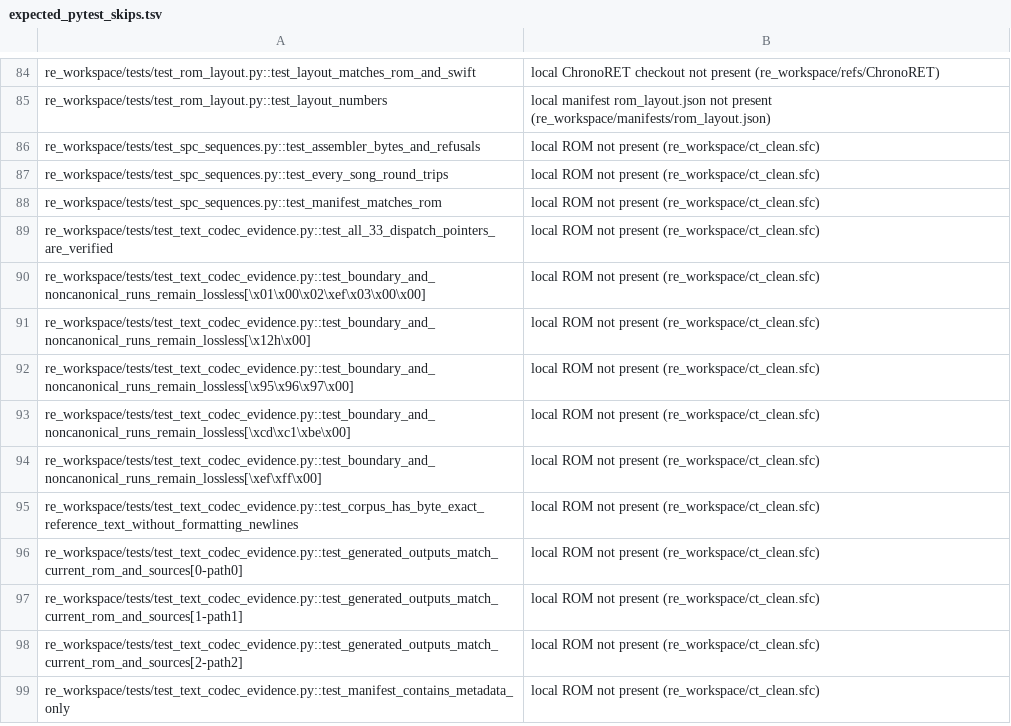
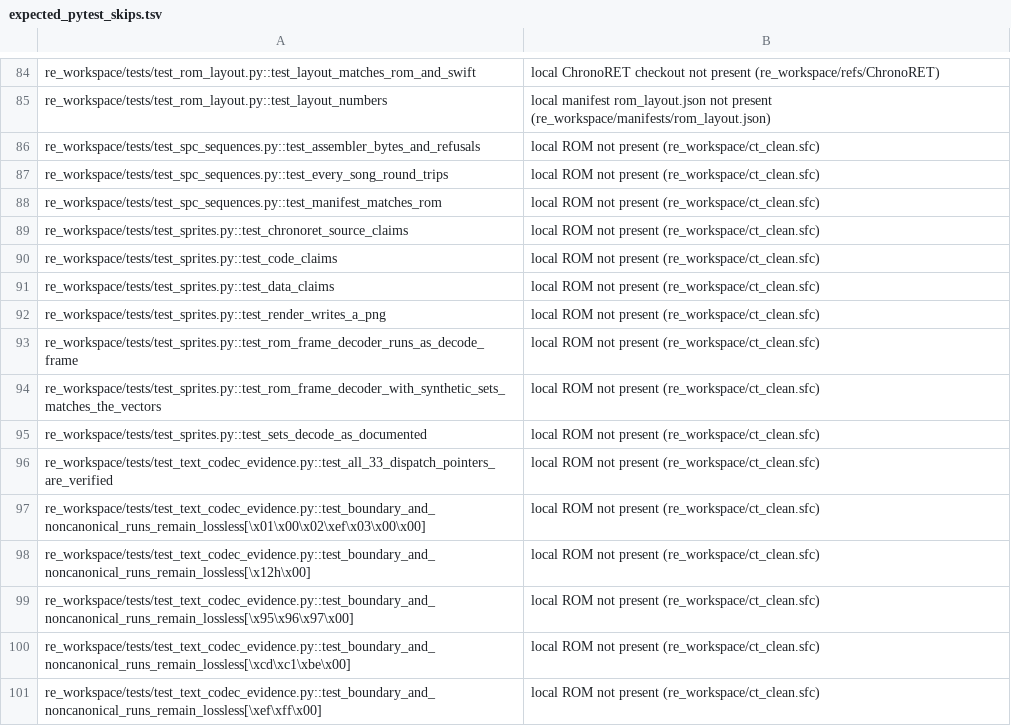
Before and after one commit to grabbiel/chrono, a TSV file: scripts/ci/expected_pytest_skips.tsv, drawn as a sheet; only a part is shown, gaps mark what is left out; the shorter side is filled out with more unchanged rows.

```diff
--- a/scripts/ci/expected_pytest_skips.tsv
+++ b/scripts/ci/expected_pytest_skips.tsv
@@ -88,2 +88,9 @@ re_workspace/tests/test_spc_sequences.py::test_every_song_round_trips	local ROM
 re_workspace/tests/test_spc_sequences.py::test_manifest_matches_rom	local ROM not present (re_workspace/ct_clean.sfc)
+re_workspace/tests/test_sprites.py::test_chronoret_source_claims	local ROM not present (re_workspace/ct_clean.sfc)
+re_workspace/tests/test_sprites.py::test_code_claims	local ROM not present (re_workspace/ct_clean.sfc)
+re_workspace/tests/test_sprites.py::test_data_claims	local ROM not present (re_workspace/ct_clean.sfc)
+re_workspace/tests/test_sprites.py::test_render_writes_a_png	local ROM not present (re_workspace/ct_clean.sfc)
+re_workspace/tests/test_sprites.py::test_rom_frame_decoder_runs_as_decode_frame	local ROM not present (re_workspace/ct_clean.sfc)
+re_workspace/tests/test_sprites.py::test_rom_frame_decoder_with_synthetic_sets_matches_the_vectors	local ROM not present (re_workspace/ct_clean.sfc)
+re_workspace/tests/test_sprites.py::test_sets_decode_as_documented	local ROM not present (re_workspace/ct_clean.sfc)
 re_workspace/tests/test_text_codec_evidence.py::test_all_33_dispatch_pointers_are_verified	local ROM not present (re_workspace/ct_clean.sfc)
```
Also changed, not shown: 3 other files.
